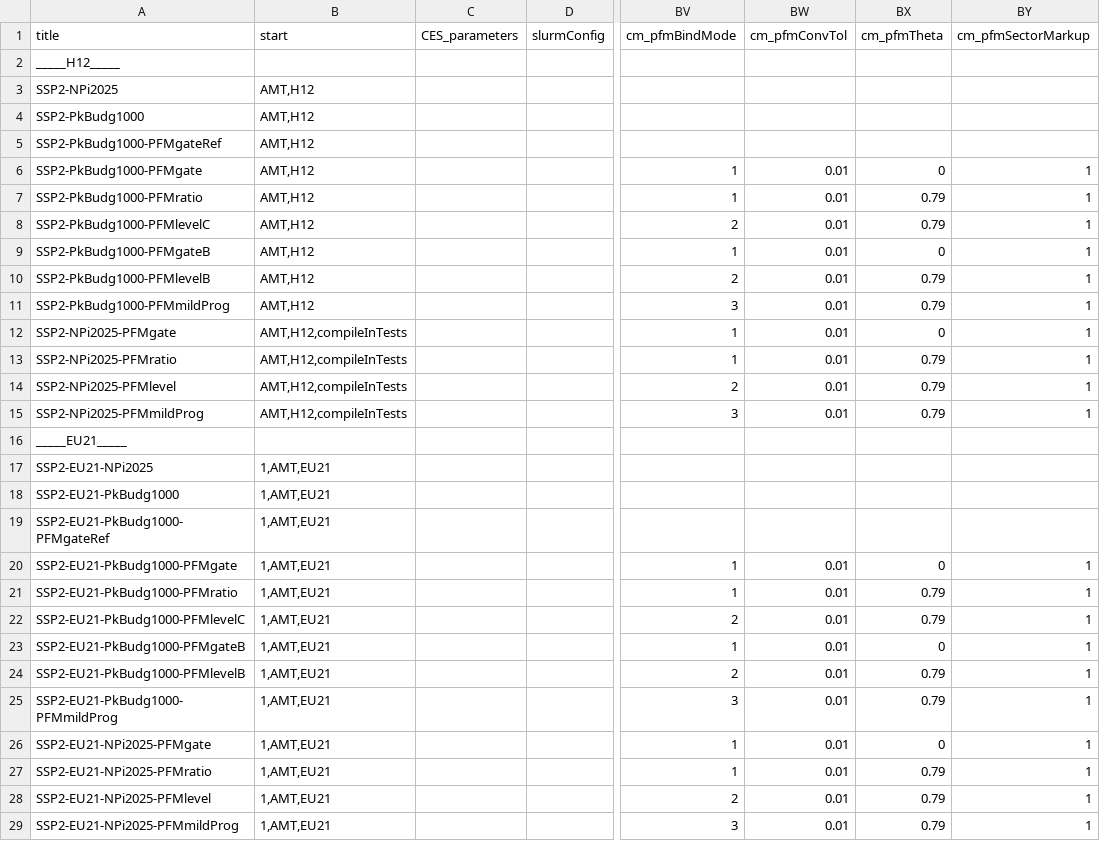
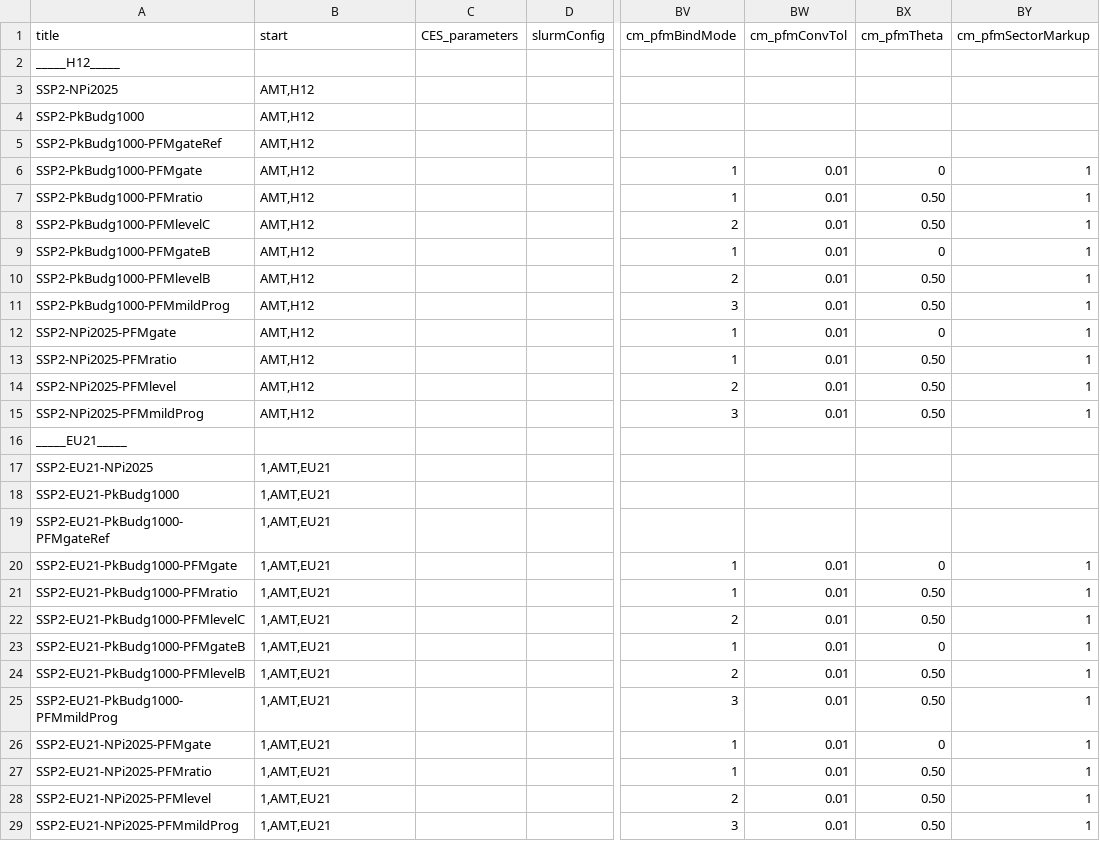
Before and after one commit to Renato-Rodrigues/remind, a CSV file: config/scenario_config_PFM.csv, drawn as a sheet; only a part is shown, gaps mark what is left out; the diff names each change by its address in the sheet, - before the commit and + after, or states it on an @@ line.

```diff
--- a/config/scenario_config_PFM.csv
+++ b/config/scenario_config_PFM.csv
-BX7:BX8 (cm_pfmTheta): 0.79
+BX7:BX8 (cm_pfmTheta): 0.50
-BX10:BX11 (cm_pfmTheta): 0.79
+BX10:BX11 (cm_pfmTheta): 0.50
-B12:B15 (start): AMT,H12,compileInTests
+B12:B15 (start): AMT,H12
-BX13:BX15 (cm_pfmTheta): 0.79
+BX13:BX15 (cm_pfmTheta): 0.50
-BX21:BX22 (cm_pfmTheta): 0.79
+BX21:BX22 (cm_pfmTheta): 0.50
-BX24:BX25 (cm_pfmTheta): 0.79
+BX24:BX25 (cm_pfmTheta): 0.50
-BX27:BX29 (cm_pfmTheta): 0.79
+BX27:BX29 (cm_pfmTheta): 0.50
```
Also changed, not shown: 3 other files.
